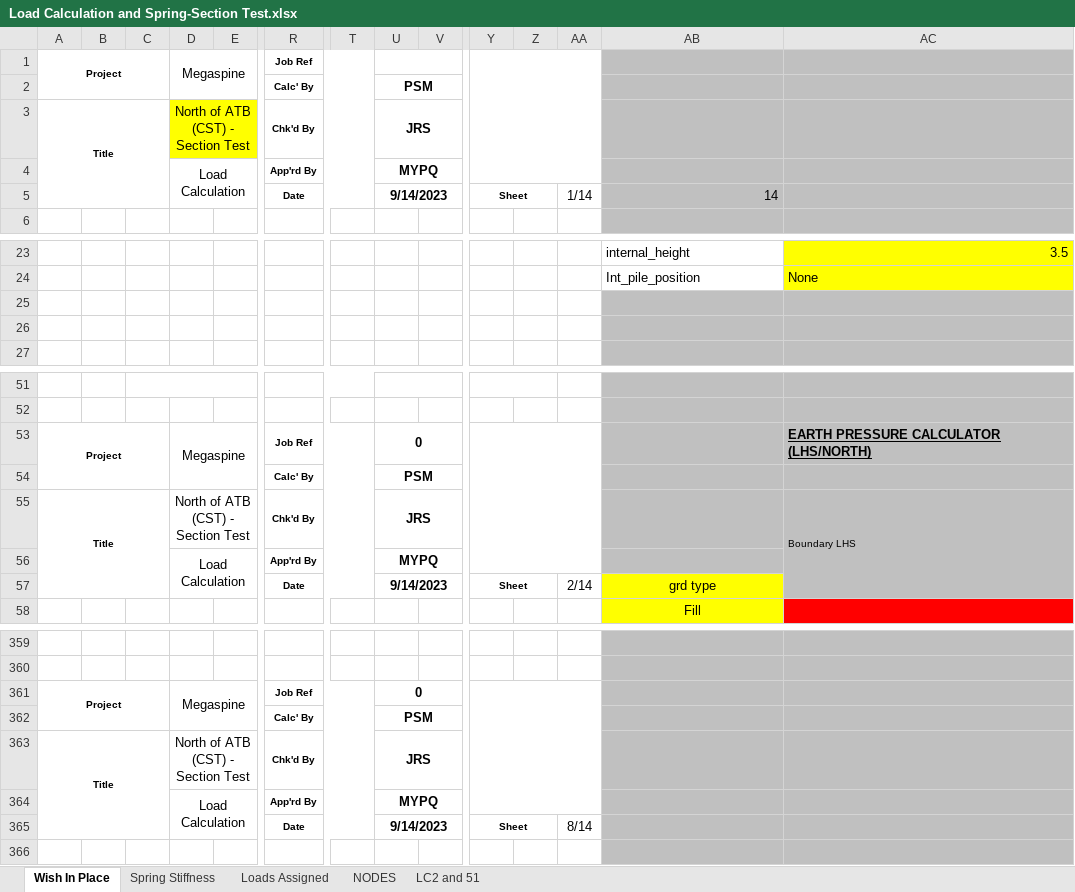
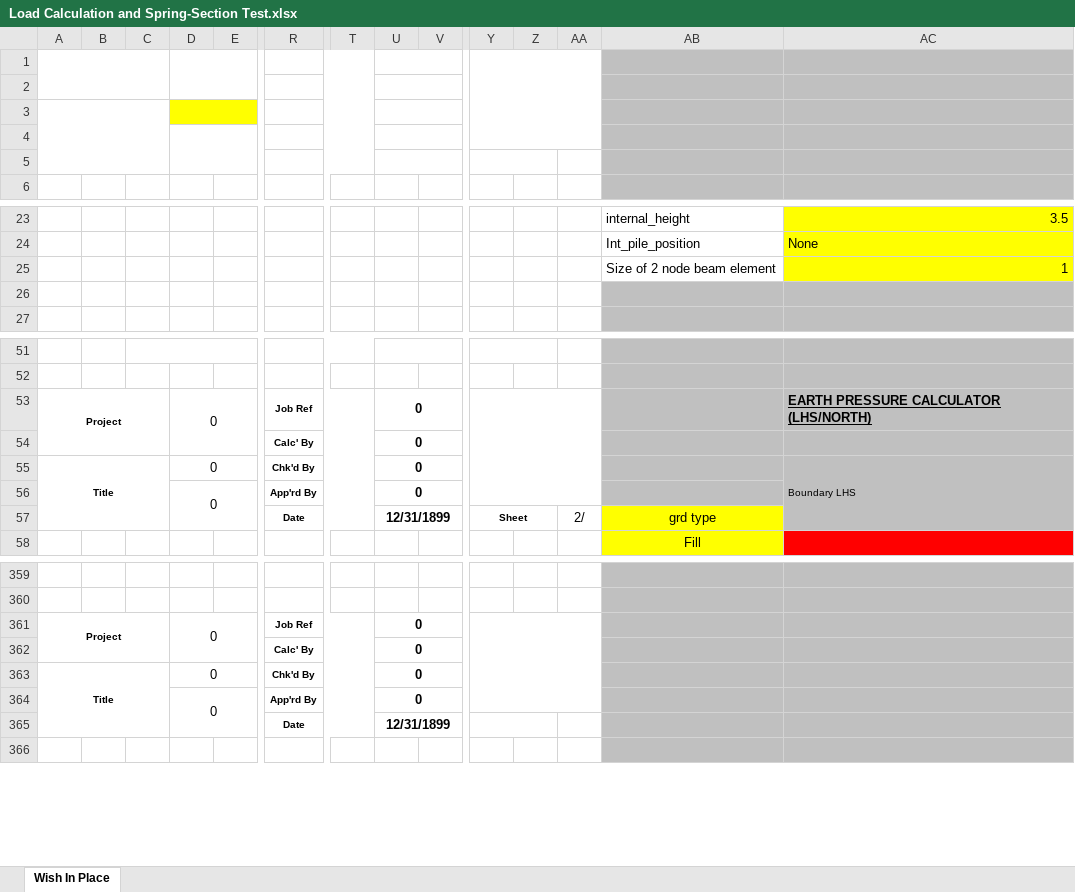
Before and after one commit to kanzie88/CSI-SAP2000-Python-OAPI-Tunnel-design, an Excel workbook: Section Test/Load Calculation and Spring-Section Test.xlsx, sheet Wish In Place, drawn as a sheet; only a part is shown, gaps mark what is left out; values as stored, in another font and other column widths than the file's, no borders; charts and pictures not drawn; removed rows and columns are numbered as before the commit, all else as after; rows hold the shown columns only; the diff covers the shown part only; the diff names each change by its address in the sheet, - before the commit and + after, or states it on an @@ line.

```diff
--- a/Section Test/Load Calculation and Spring-Section Test.xlsx (sheet Wish In Place)
+++ b/Section Test/Load Calculation and Spring-Section Test.xlsx (sheet Wish In Place)
-sheet tab: Spring Stiffness
-sheet tab: Loads Assigned
-sheet tab: NODES
-sheet tab: LC2 and 51
-row 1: Project |  |  | Megaspine |  | Job Ref
+row 1: (empty)
-row 2:  |  |  |  |  | Calc' By |  | PSM
+row 2: (empty)
-row 3: Title |  |  | North of ATB (CST) - Section Test |  | Chk'd By |  | JRS
+row 3: (empty)
-row 4:  |  |  | Load Calculation |  | App'rd By |  | MYPQ
+row 4: (empty)
-row 5:  |  |  |  |  | Date |  | 9/14/2023 |  | Sheet |  | 1/14 | 14
+row 5: (empty)
-AB25: (empty)
+AB25: Size of 2 node beam element
-AB25 fill: #C0C0C0
+AB25 fill: none
-AC25: (empty)
+AC25: 1
-AC25 fill: #C0C0C0
+AC25 fill: #FFFF00
-D53: Megaspine
+D53: 0
-U54: PSM
+U54: 0
-D55: North of ATB (CST) - Section Test
+D55: 0
-U55: JRS
+U55: 0
-row 56:  |  |  | Load Calculation |  | App'rd By |  | MYPQ
+row 56:  |  |  | 0 |  | App'rd By |  | 0
-U57: 9/14/2023
+U57: 12/31/1899
-AA57: 2/14
+AA57: 2/
-D361: Megaspine
+D361: 0
-U362: PSM
+U362: 0
-D363: North of ATB (CST) - Section Test
+D363: 0
-U363: JRS
+U363: 0
-row 364:  |  |  | Load Calculation |  | App'rd By |  | MYPQ
-row 365:  |  |  |  |  | Date |  | 9/14/2023 |  | Sheet |  | 8/14
+row 364:  |  |  | 0 |  | App'rd By |  | 0
+row 365:  |  |  |  |  | Date |  | 12/31/1899
```
Also changed, not shown: 8 added rows, 8 removed rows and 70 edited cells elsewhere in this sheet, charts or pictures, 7 other files.
